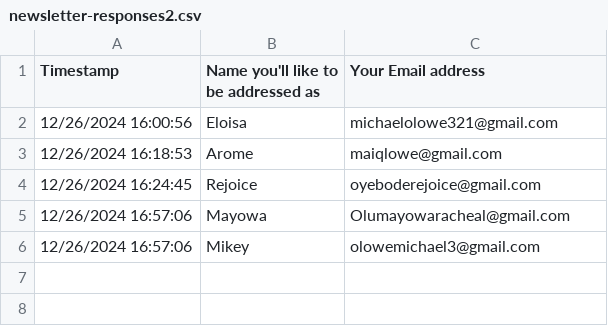
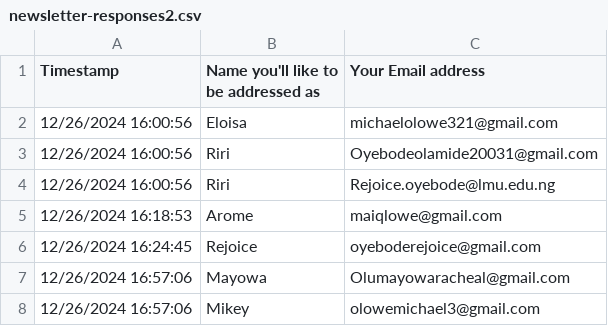
Before and after one commit to Maiqel1/newsletter-sender, a CSV file: data/newsletter-responses2.csv, drawn as a sheet; the diff names each change by its address in the sheet, - before the commit and + after, or states it on an @@ line.

```diff
--- a/data/newsletter-responses2.csv
+++ b/data/newsletter-responses2.csv
+row 3: 12/26/2024 16:00:56 | Riri | Oyebodeolamide20031@gmail.com
+row 4: 12/26/2024 16:00:56 | Riri | Rejoice.oyebode@lmu.edu.ng
```
Also changed, not shown: 1 other file.
